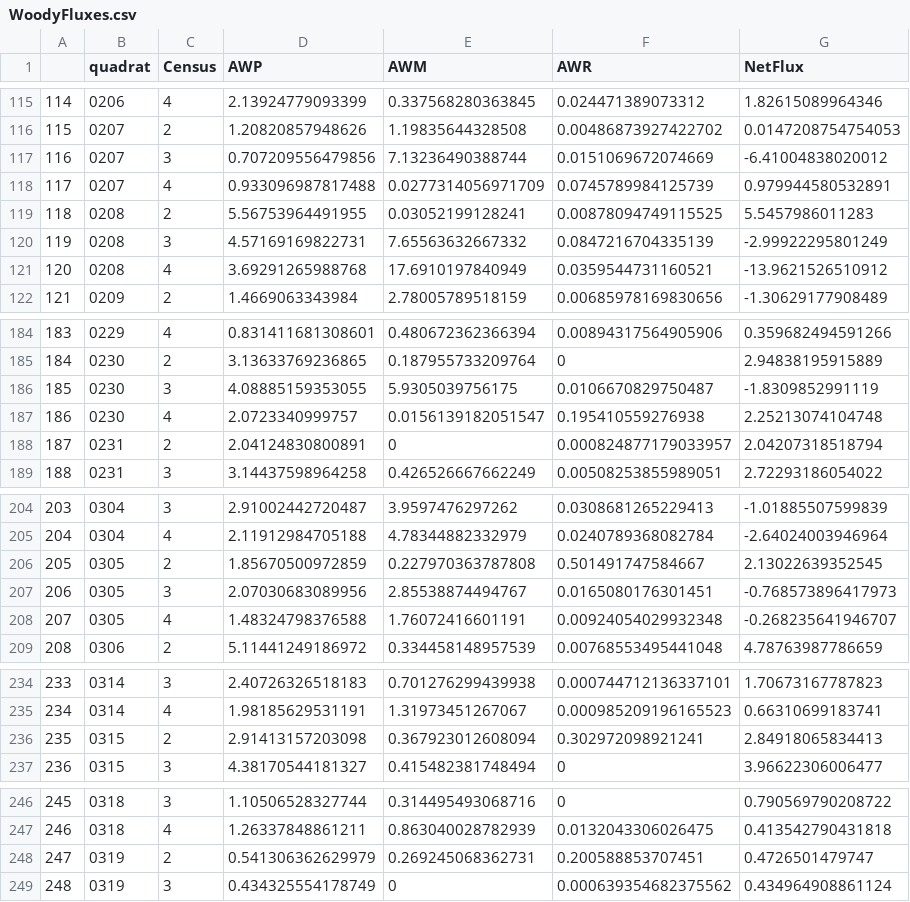
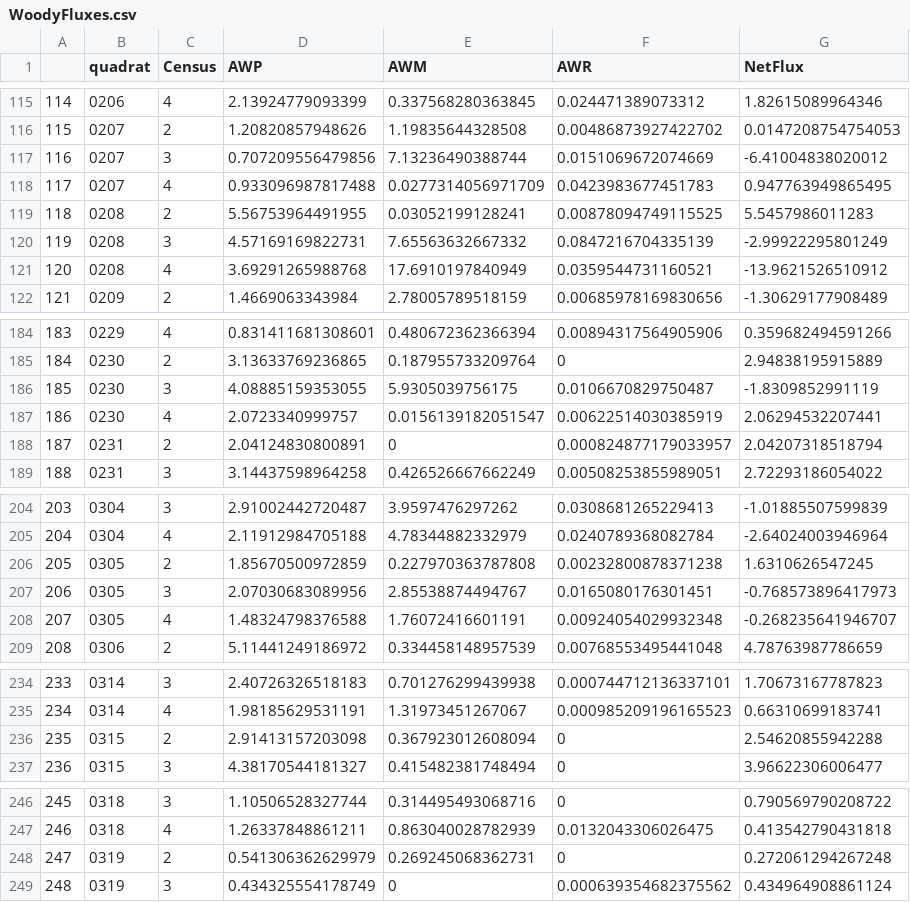
Before and after one commit to SCBI-ForestGEO/scbi_nuisance_species_biomass, a CSV file: data/processed_data/WoodyFluxes.csv, drawn as a sheet; only a part is shown, gaps mark what is left out; the diff covers the shown part only.

```diff
--- a/data/processed_data/WoodyFluxes.csv
+++ b/data/processed_data/WoodyFluxes.csv
@@ -117,3 +117,3 @@
 "116","0207",3,0.707209556479856,7.13236490388744,0.0151069672074669,-6.41004838020012
-"117","0207",4,0.933096987817488,0.0277314056971709,0.0745789984125739,0.979944580532891
+"117","0207",4,0.933096987817488,0.0277314056971709,0.0423983677451783,0.947763949865495
 "118","0208",2,5.56753964491955,0.03052199128241,0.00878094749115525,5.5457986011283
@@ -186,3 +186,3 @@
 "185","0230",3,4.08885159353055,5.9305039756175,0.0106670829750487,-1.8309852991119
-"186","0230",4,2.0723340999757,0.0156139182051547,0.195410559276938,2.25213074104748
+"186","0230",4,2.0723340999757,0.0156139182051547,0.00622514030385919,2.06294532207441
 "187","0231",2,2.04124830800891,0,0.000824877179033957,2.04207318518794
@@ -205,3 +205,3 @@
 "204","0304",4,2.11912984705188,4.78344882332979,0.0240789368082784,-2.64024003946964
-"205","0305",2,1.85670500972859,0.227970363787808,0.501491747584667,2.13022639352545
+"205","0305",2,1.85670500972859,0.227970363787808,0.00232800878371238,1.6310626547245
 "206","0305",3,2.07030683089956,2.85538874494767,0.0165080176301451,-0.768573896417973
@@ -235,3 +235,3 @@
 "234","0314",4,1.98185629531191,1.31973451267067,0.000985209196165523,0.66310699183741
-"235","0315",2,2.91413157203098,0.367923012608094,0.302972098921241,2.84918065834413
+"235","0315",2,2.91413157203098,0.367923012608094,0,2.54620855942288
 "236","0315",3,4.38170544181327,0.415482381748494,0,3.96622306006477
@@ -247,3 +247,3 @@
 "246","0318",4,1.26337848861211,0.863040028782939,0.0132043306026475,0.413542790431818
-"247","0319",2,0.541306362629979,0.269245068362731,0.200588853707451,0.4726501479747
+"247","0319",2,0.541306362629979,0.269245068362731,0,0.272061294267248
 "248","0319",3,0.434325554178749,0,0.000639354682375562,0.434964908861124
```
Also changed, not shown: 56 edited cells elsewhere in this file, data/processed_data/RecruitmentComposition.csv, 5 other files.
